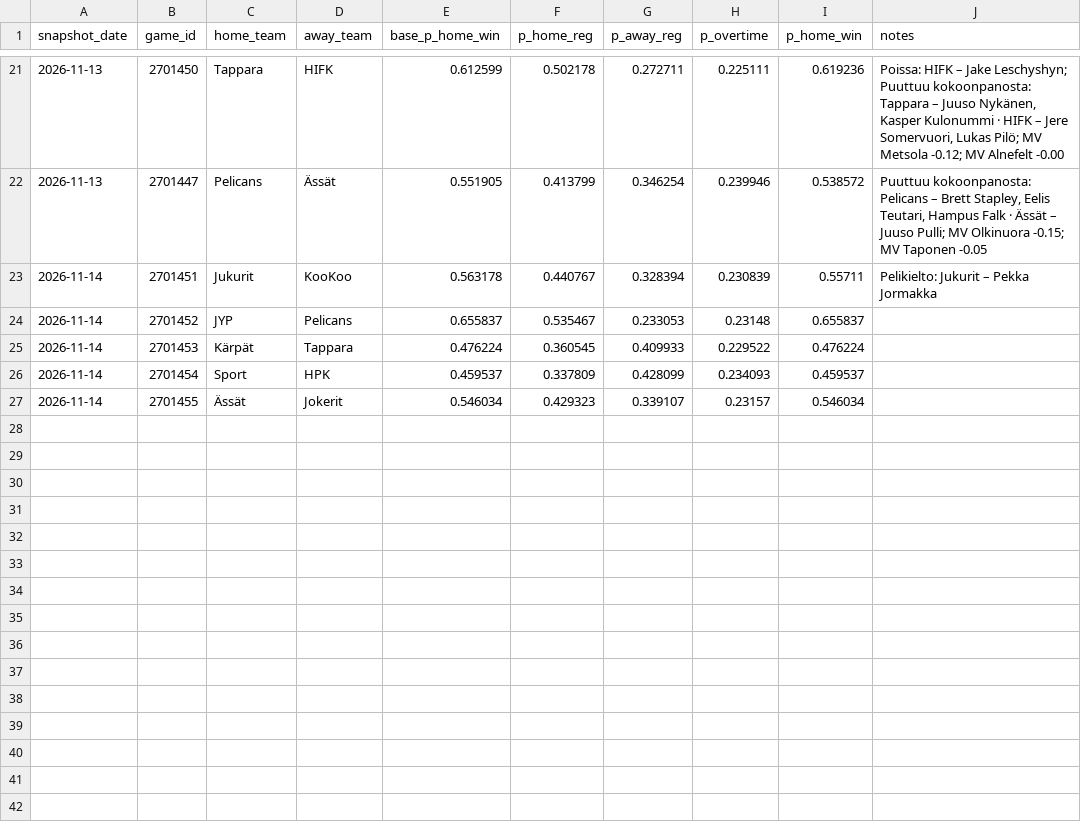
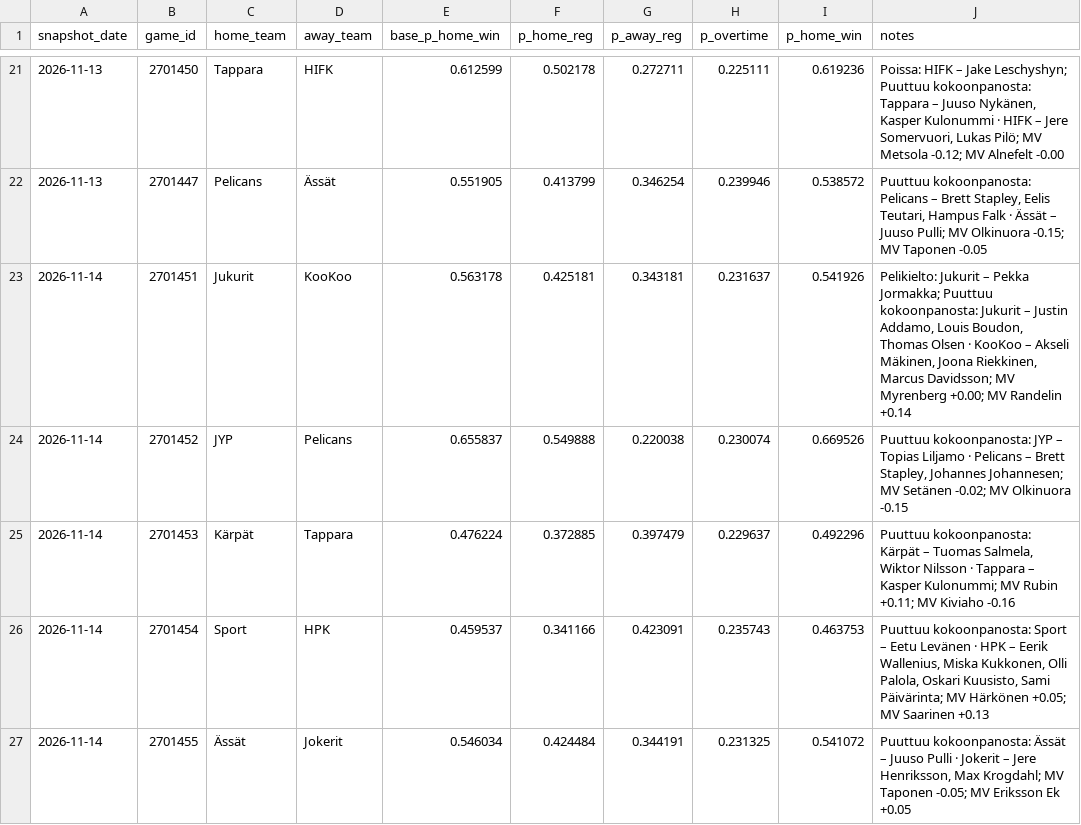
Before and after one commit to mikaheino/liiga-2026-27, a CSV file: prediction_games_news.csv, drawn as a sheet; only a part is shown, gaps mark what is left out.

```diff
--- a/prediction_games_news.csv
+++ b/prediction_games_news.csv
@@ -22,6 +22,6 @@ snapshot_date,game_id,home_team,away_team,base_p_home_win,p_home_reg,p_away_reg,
 2026-11-13,2701447,Pelicans,Ässät,0.551905,0.413799,0.346254,0.239946,0.538572,"Puuttuu kokoonpanosta: Pelicans – Brett Stapley, Eelis Teutari, Hampus Falk · Ässät – Juuso Pulli; MV Olkinuora -0.15; MV Taponen -0.05"
-2026-11-14,2701451,Jukurit,KooKoo,0.563178,0.440767,0.328394,0.230839,0.55711,Pelikielto: Jukurit – Pekka Jormakka
-2026-11-14,2701452,JYP,Pelicans,0.655837,0.535467,0.233053,0.23148,0.655837,
-2026-11-14,2701453,Kärpät,Tappara,0.476224,0.360545,0.409933,0.229522,0.476224,
-2026-11-14,2701454,Sport,HPK,0.459537,0.337809,0.428099,0.234093,0.459537,
-2026-11-14,2701455,Ässät,Jokerit,0.546034,0.429323,0.339107,0.23157,0.546034,
+2026-11-14,2701451,Jukurit,KooKoo,0.563178,0.425181,0.343181,0.231637,0.541926,"Pelikielto: Jukurit – Pekka Jormakka; Puuttuu kokoonpanosta: Jukurit – Justin Addamo, Louis Boudon, Thomas Olsen · KooKoo – Akseli Mäkinen, Joona Riekkinen, Marcus Davidsson; MV Myrenberg +0.00; MV Randelin +0.14"
+2026-11-14,2701452,JYP,Pelicans,0.655837,0.549888,0.220038,0.230074,0.669526,"Puuttuu kokoonpanosta: JYP – Topias Liljamo · Pelicans – Brett Stapley, Johannes Johannesen; MV Setänen -0.02; MV Olkinuora -0.15"
+2026-11-14,2701453,Kärpät,Tappara,0.476224,0.372885,0.397479,0.229637,0.492296,"Puuttuu kokoonpanosta: Kärpät – Tuomas Salmela, Wiktor Nilsson · Tappara – Kasper Kulonummi; MV Rubin +0.11; MV Kiviaho -0.16"
+2026-11-14,2701454,Sport,HPK,0.459537,0.341166,0.423091,0.235743,0.463753,"Puuttuu kokoonpanosta: Sport – Eetu Levänen · HPK – Eerik Wallenius, Miska Kukkonen, Olli Palola, Oskari Kuusisto, Sami Päivärinta; MV Härkönen +0.05; MV Saarinen +0.13"
+2026-11-14,2701455,Ässät,Jokerit,0.546034,0.424484,0.344191,0.231325,0.541072,"Puuttuu kokoonpanosta: Ässät – Juuso Pulli · Jokerit – Jere Henriksson, Max Krogdahl; MV Taponen -0.05; MV Eriksson Ek +0.05"
```
